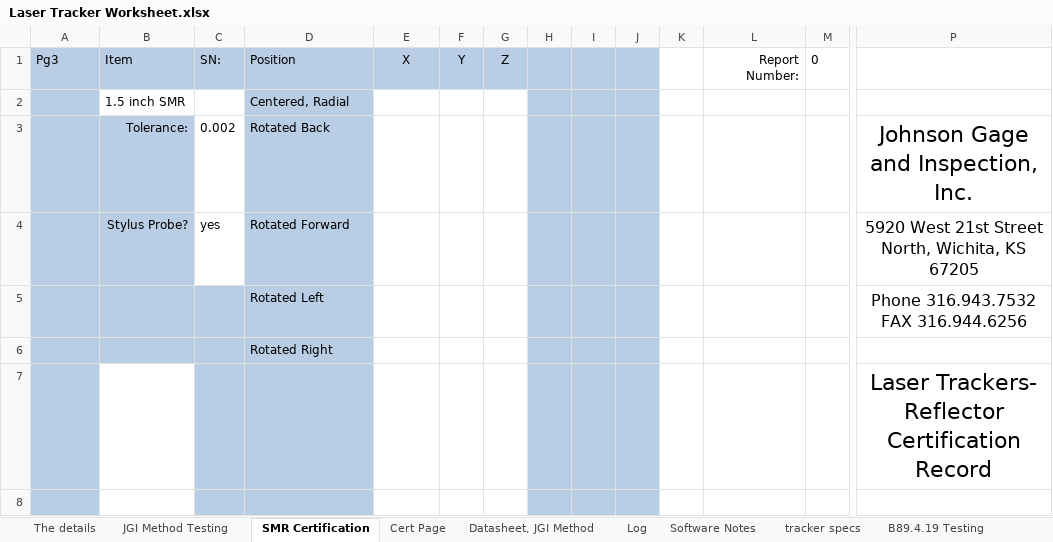
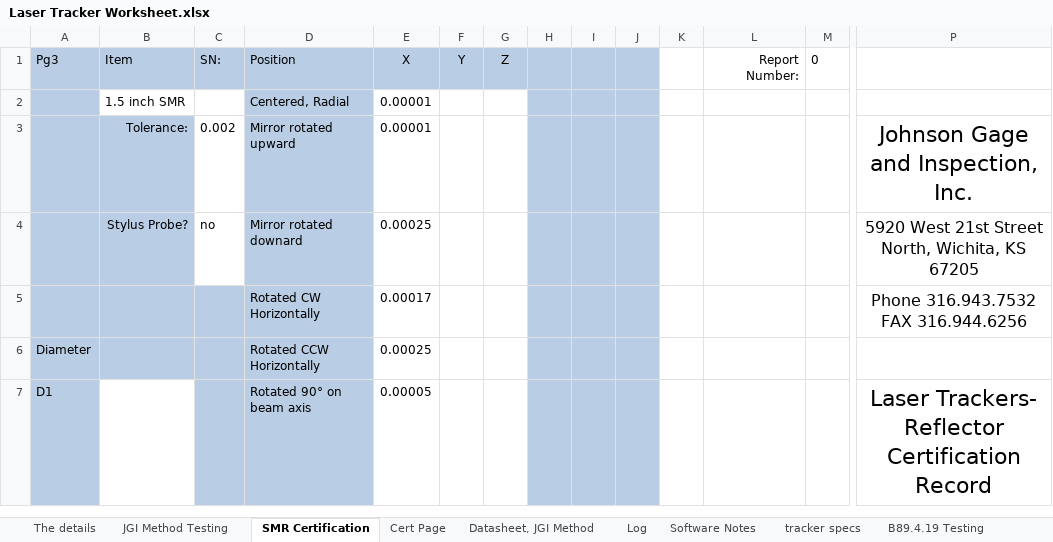
Before and after one commit to Johnson-Gage-Inspection-Inc/xl-Laser-Tracker-Worksheet, an Excel workbook: Laser Tracker Worksheet.xlsx, sheet SMR Certification, drawn as a sheet; only a part is shown, gaps mark what is left out; values as stored, in another font and other column widths than the file's, no borders; removed rows and columns are numbered as before the commit, all else as after; rows hold the shown columns only; the diff covers the shown part only; the diff names each change by its address in the sheet, - before the commit and + after, or states it on an @@ line.

Commit message:
Fixed error on SMR certification page. SMR cert 3 incorrect formulas pulling the wrong cells into cert.

```diff
--- a/Laser Tracker Worksheet.xlsx (sheet SMR Certification)
+++ b/Laser Tracker Worksheet.xlsx (sheet SMR Certification)
-E2:E3: (empty)
+E2:E3: 0.00001
-D3: Rotated Back
+D3: Mirror rotated upward
-row 4:  | Stylus Probe? | yes | Rotated Forward |  |  |  |  |  |  |  |  |  | 5920 West 21st Street North, Wichita, KS 67205
-row 5:  |  |  | Rotated Left |  |  |  |  |  |  |  |  |  | Phone 316.943.7532 FAX 316.944.6256
-row 6:  |  |  | Rotated Right
-row 7:  |  |  |  |  |  |  |  |  |  |  |  |  | Laser Trackers- Reflector Certification Record
-row 4: (empty)
+row 4:  | Stylus Probe? | no | Mirror rotated downard | 0.00025 |  |  |  |  |  |  |  |  | 5920 West 21st Street North, Wichita, KS 67205
-B4 fill: none
+B4 fill: #B9CDE5
-C4 fill: #B9CDE5
+C4 fill: none
+row 5:  |  |  | Rotated CW Horizontally | 0.00017 |  |  |  |  |  |  |  |  | Phone 316.943.7532 FAX 316.944.6256
+row 6: Diameter |  |  | Rotated CCW Horizontally | 0.00025
+row 7: D1 |  |  | Rotated 90° on beam axis | 0.00005 |  |  |  |  |  |  |  |  | Laser Trackers- Reflector Certification Record
```
Also changed, not shown: 16 added rows, 15 removed rows and 50 edited cells elsewhere in this sheet, sheet JGI Method Testing, sheet Datasheet, JGI Method, sheet Cert Page, sheet The details, sheet Software Validation, formulas that keep their value, charts or pictures.
